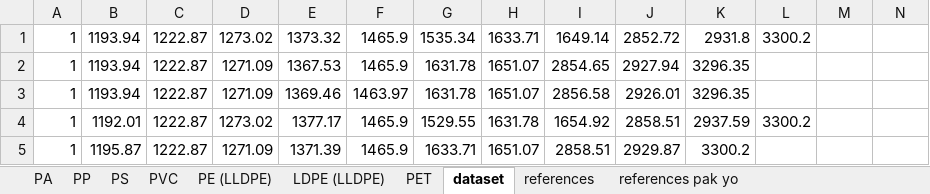
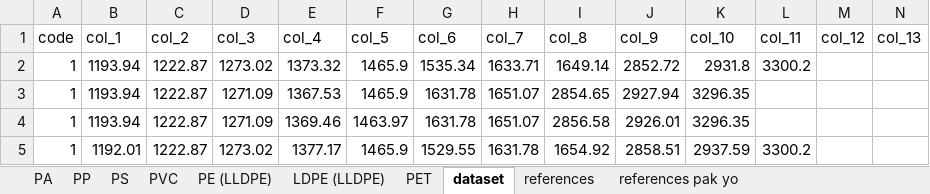
Before and after one commit to 888op/MicroPlastic, an Excel workbook: Hasil Data PTUPT 2021 [Alice - Irma].xlsx, sheet dataset, drawn as a sheet; only a part is shown; the shorter side is filled out with more unchanged rows; values as stored, in another font and other column widths than the file's, no borders; rows hold the shown columns only; the diff names each change by its address in the sheet, - before the commit and + after, or states it on an @@ line.

```diff
--- a/Hasil Data PTUPT 2021 [Alice - Irma].xlsx (sheet dataset)
+++ b/Hasil Data PTUPT 2021 [Alice - Irma].xlsx (sheet dataset)
+row 1: code | col_1 | col_2 | col_3 | col_4 | col_5 | col_6 | col_7 | col_8 | col_9 | col_10 | col_11 | col_12 | col_13
```
Also changed, not shown: sheet references pak yo, 2 other files.
